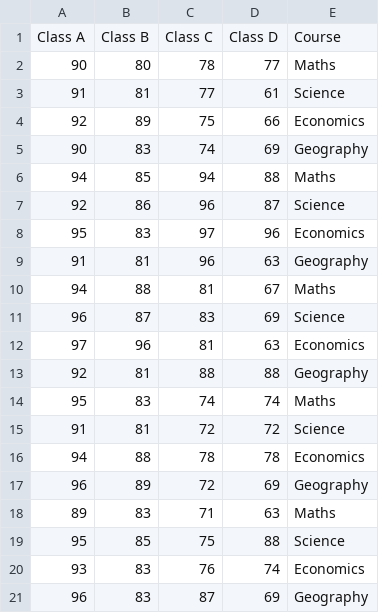
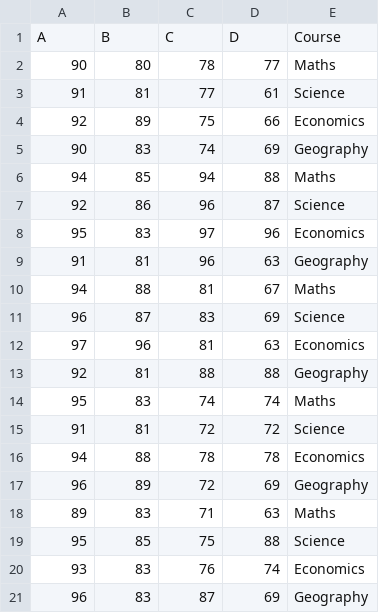
Before and after one commit to NHRK555/Student_marks, a CSV file: Course.csv, drawn as a sheet; removed rows and columns are numbered as before the commit, all else as after; the diff names each change by its address in the sheet, - before the commit and + after, or states it on an @@ line.

Commit message:
Update Course.csv

```diff
--- a/Course.csv
+++ b/Course.csv
-row 1: Class A | Class B | Class C | Class D | Course
+row 1: A | B | C | D | Course
```
